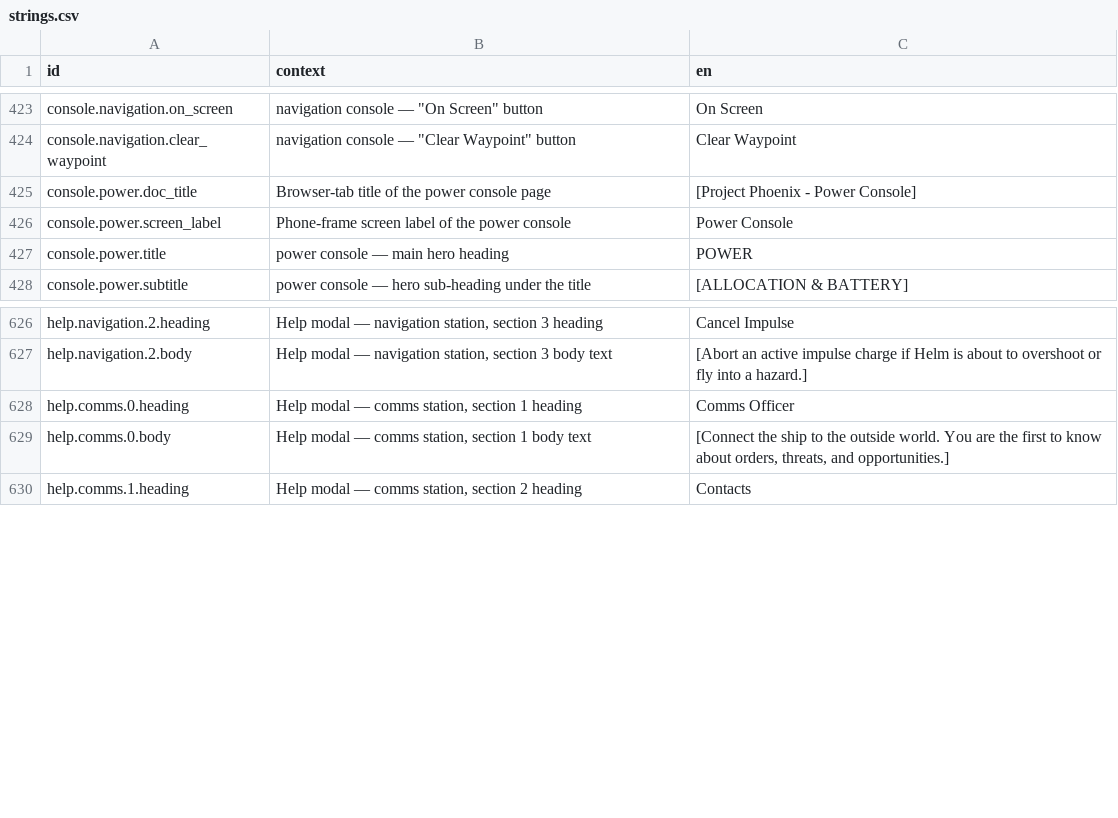
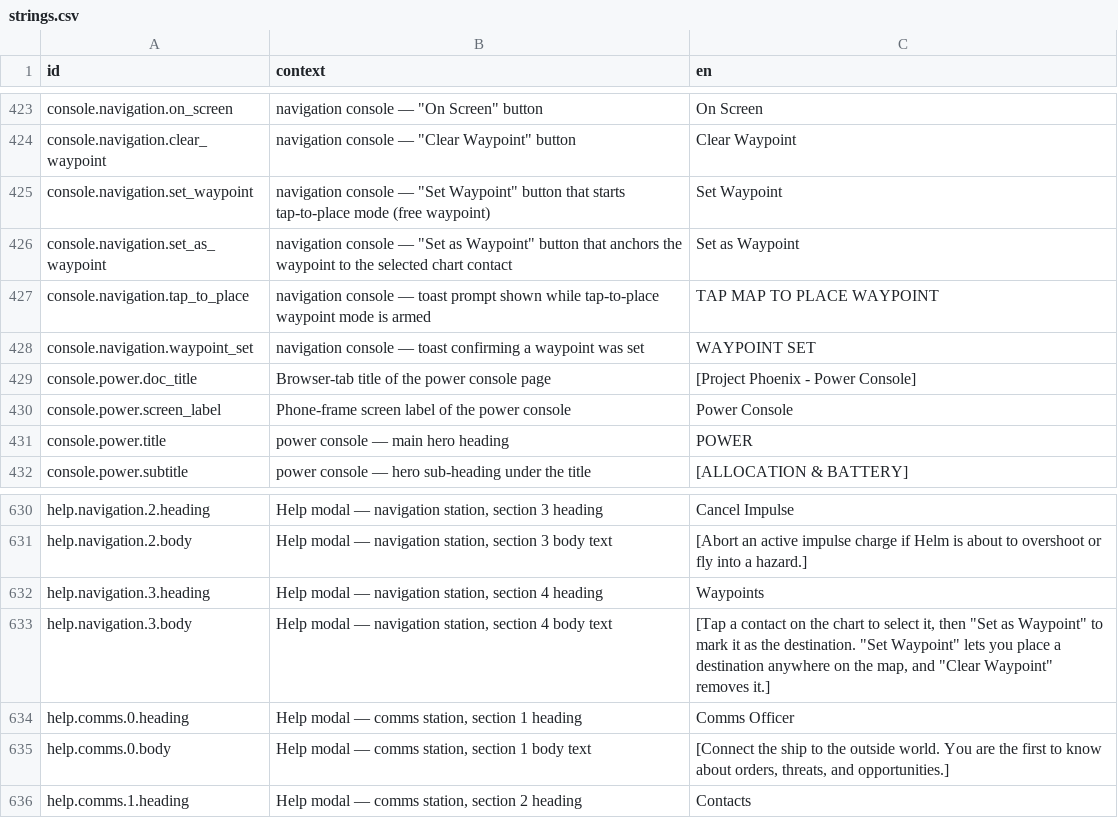
Before and after one commit to jkeywo/project-phoenix-v2, a CSV file: assets/strings/strings.csv, drawn as a sheet; only a part is shown, gaps mark what is left out.

Commit message:
Improve navigation waypoint controls

```diff
--- a/assets/strings/strings.csv
+++ b/assets/strings/strings.csv
@@ -424,2 +424,6 @@ console.navigation.on_screen,"navigation console — ""On Screen"" button",On Sc
 console.navigation.clear_waypoint,"navigation console — ""Clear Waypoint"" button",Clear Waypoint
+console.navigation.set_waypoint,"navigation console — ""Set Waypoint"" button that starts tap-to-place mode (free waypoint)",Set Waypoint
+console.navigation.set_as_waypoint,"navigation console — ""Set as Waypoint"" button that anchors the waypoint to the selected chart contact",Set as Waypoint
+console.navigation.tap_to_place,"navigation console — toast prompt shown while tap-to-place waypoint mode is armed","TAP MAP TO PLACE WAYPOINT"
+console.navigation.waypoint_set,"navigation console — toast confirming a waypoint was set",WAYPOINT SET
 console.power.doc_title,Browser-tab title of the power console page,[Project Phoenix - Power Console]
@@ -627,2 +631,4 @@ help.navigation.2.heading,"Help modal — navigation station, section 3 heading"
 help.navigation.2.body,"Help modal — navigation station, section 3 body text",[Abort an active impulse charge if Helm is about to overshoot or fly into a hazard.]
+help.navigation.3.heading,"Help modal — navigation station, section 4 heading",Waypoints
+help.navigation.3.body,"Help modal — navigation station, section 4 body text","[Tap a contact on the chart to select it, then ""Set as Waypoint"" to mark it as the destination. ""Set Waypoint"" lets you place a destination anywhere on the map, and ""Clear Waypoint"" removes it.]"
 help.comms.0.heading,"Help modal — comms station, section 1 heading",Comms Officer
```
Also changed, not shown: 6 other files.
